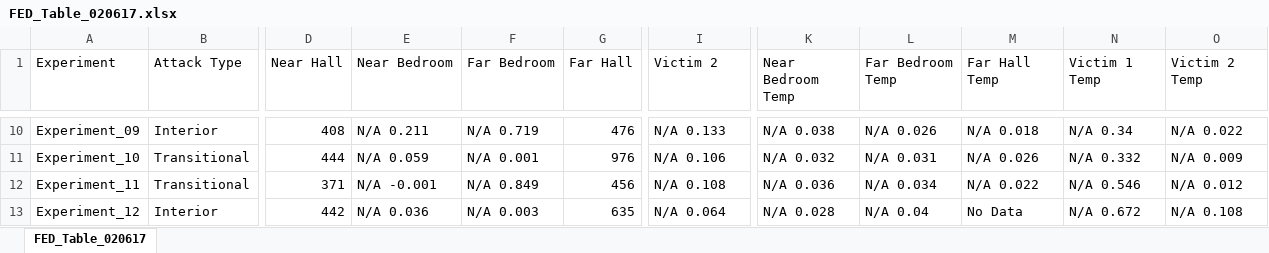
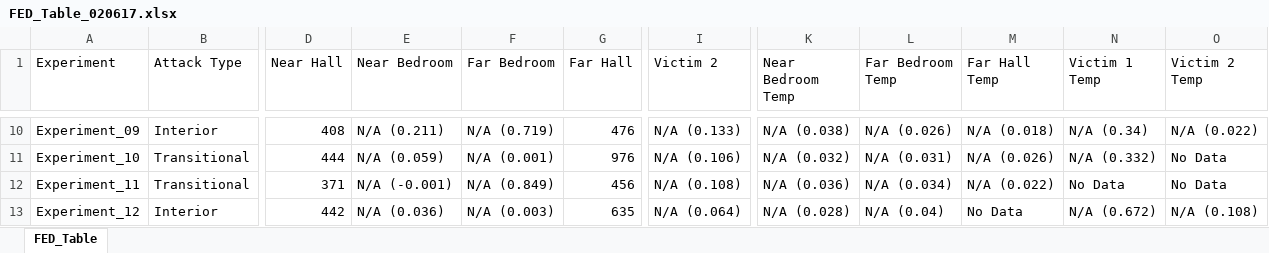
Before and after one commit to jwregan2/IFSI-1, an Excel workbook: Tables/FED_Table_020617.xlsx, sheet FED_Table, drawn as a sheet; only a part is shown, gaps mark what is left out; values as stored, in another font and other column widths than the file's, no cell formats; the diff covers the shown part only; the diff names each change by its address in the sheet, - before the commit and + after, or states it on an @@ line.

Commit message:
REsolve issue with temp FEDs

```diff
--- a/Tables/FED_Table_020617.xlsx (sheet FED_Table)
+++ b/Tables/FED_Table_020617.xlsx (sheet FED_Table)
-sheet tab: FED_Table_020617
+sheet tab: FED_Table
-E10 (Near Bedroom): N/A 0.211
+E10 (Near Bedroom): N/A (0.211)
-F10 (Far Bedroom): N/A 0.719
+F10 (Far Bedroom): N/A (0.719)
-I10 (Victim 2): N/A 0.133
+I10 (Victim 2): N/A (0.133)
-K10 (Near Bedroom Temp): N/A 0.038
+K10 (Near Bedroom Temp): N/A (0.038)
-L10 (Far Bedroom Temp): N/A 0.026
+L10 (Far Bedroom Temp): N/A (0.026)
-M10 (Far Hall Temp): N/A 0.018
+M10 (Far Hall Temp): N/A (0.018)
-N10 (Victim 1 Temp): N/A 0.34
+N10 (Victim 1 Temp): N/A (0.34)
-O10 (Victim 2 Temp): N/A 0.022
+O10 (Victim 2 Temp): N/A (0.022)
-E11 (Near Bedroom): N/A 0.059
+E11 (Near Bedroom): N/A (0.059)
-F11 (Far Bedroom): N/A 0.001
+F11 (Far Bedroom): N/A (0.001)
-I11 (Victim 2): N/A 0.106
+I11 (Victim 2): N/A (0.106)
-K11 (Near Bedroom Temp): N/A 0.032
+K11 (Near Bedroom Temp): N/A (0.032)
-L11 (Far Bedroom Temp): N/A 0.031
+L11 (Far Bedroom Temp): N/A (0.031)
-M11 (Far Hall Temp): N/A 0.026
+M11 (Far Hall Temp): N/A (0.026)
-N11 (Victim 1 Temp): N/A 0.332
+N11 (Victim 1 Temp): N/A (0.332)
-O11 (Victim 2 Temp): N/A 0.009
+O11 (Victim 2 Temp): No Data
-E12 (Near Bedroom): N/A -0.001
+E12 (Near Bedroom): N/A (-0.001)
-F12 (Far Bedroom): N/A 0.849
+F12 (Far Bedroom): N/A (0.849)
-I12 (Victim 2): N/A 0.108
+I12 (Victim 2): N/A (0.108)
-K12 (Near Bedroom Temp): N/A 0.036
+K12 (Near Bedroom Temp): N/A (0.036)
-L12 (Far Bedroom Temp): N/A 0.034
+L12 (Far Bedroom Temp): N/A (0.034)
-M12 (Far Hall Temp): N/A 0.022
+M12 (Far Hall Temp): N/A (0.022)
-N12 (Victim 1 Temp): N/A 0.546
+N12 (Victim 1 Temp): No Data
-O12 (Victim 2 Temp): N/A 0.012
+O12 (Victim 2 Temp): No Data
-E13 (Near Bedroom): N/A 0.036
+E13 (Near Bedroom): N/A (0.036)
-F13 (Far Bedroom): N/A 0.003
+F13 (Far Bedroom): N/A (0.003)
-I13 (Victim 2): N/A 0.064
+I13 (Victim 2): N/A (0.064)
-K13 (Near Bedroom Temp): N/A 0.028
+K13 (Near Bedroom Temp): N/A (0.028)
-L13 (Far Bedroom Temp): N/A 0.04
+L13 (Far Bedroom Temp): N/A (0.04)
-N13 (Victim 1 Temp): N/A 0.672
+N13 (Victim 1 Temp): N/A (0.672)
-O13 (Victim 2 Temp): N/A 0.108
+O13 (Victim 2 Temp): N/A (0.108)
```
Also changed, not shown: 62 edited cells elsewhere in this sheet, cell formats, 3 other files.
